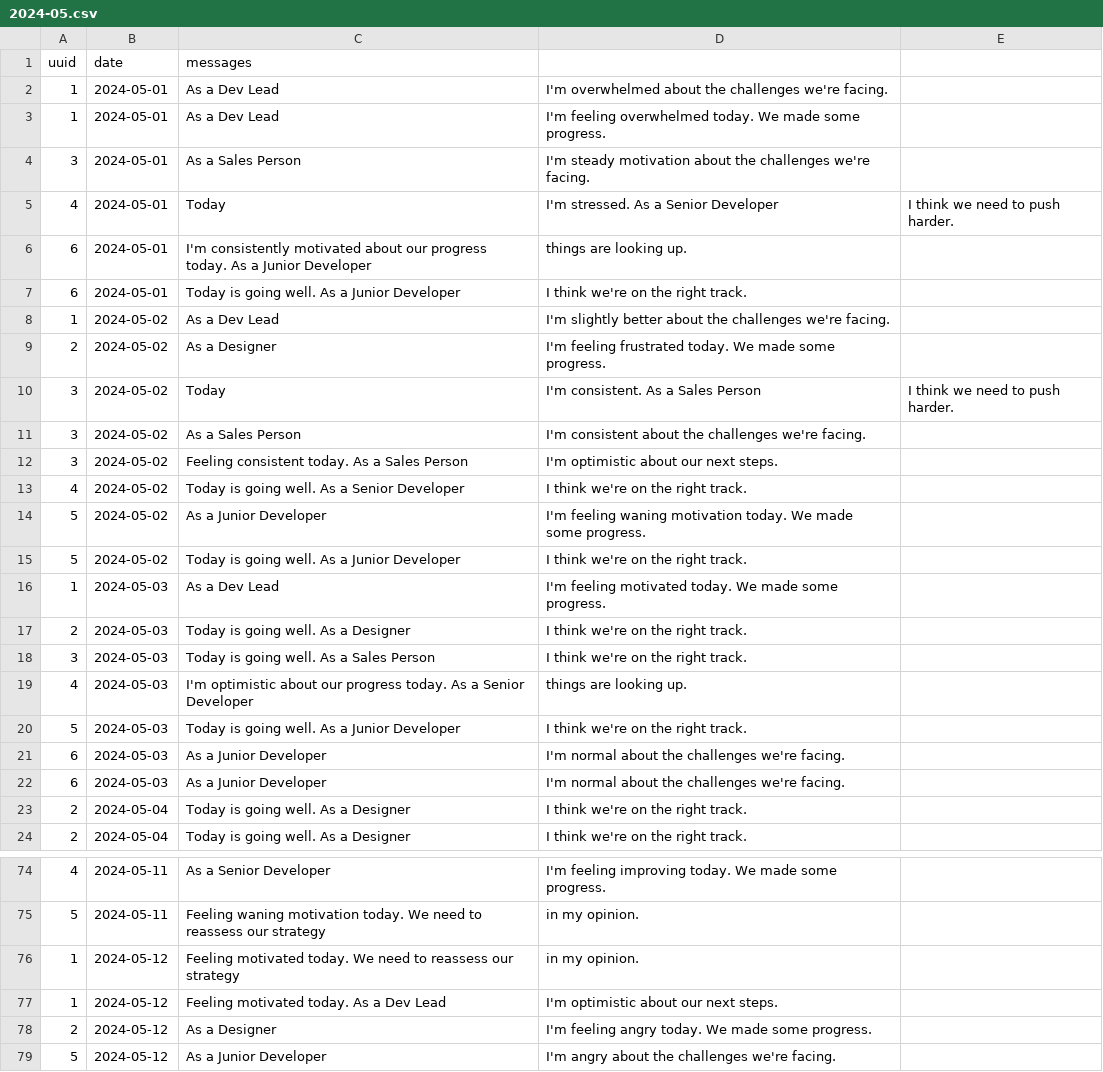
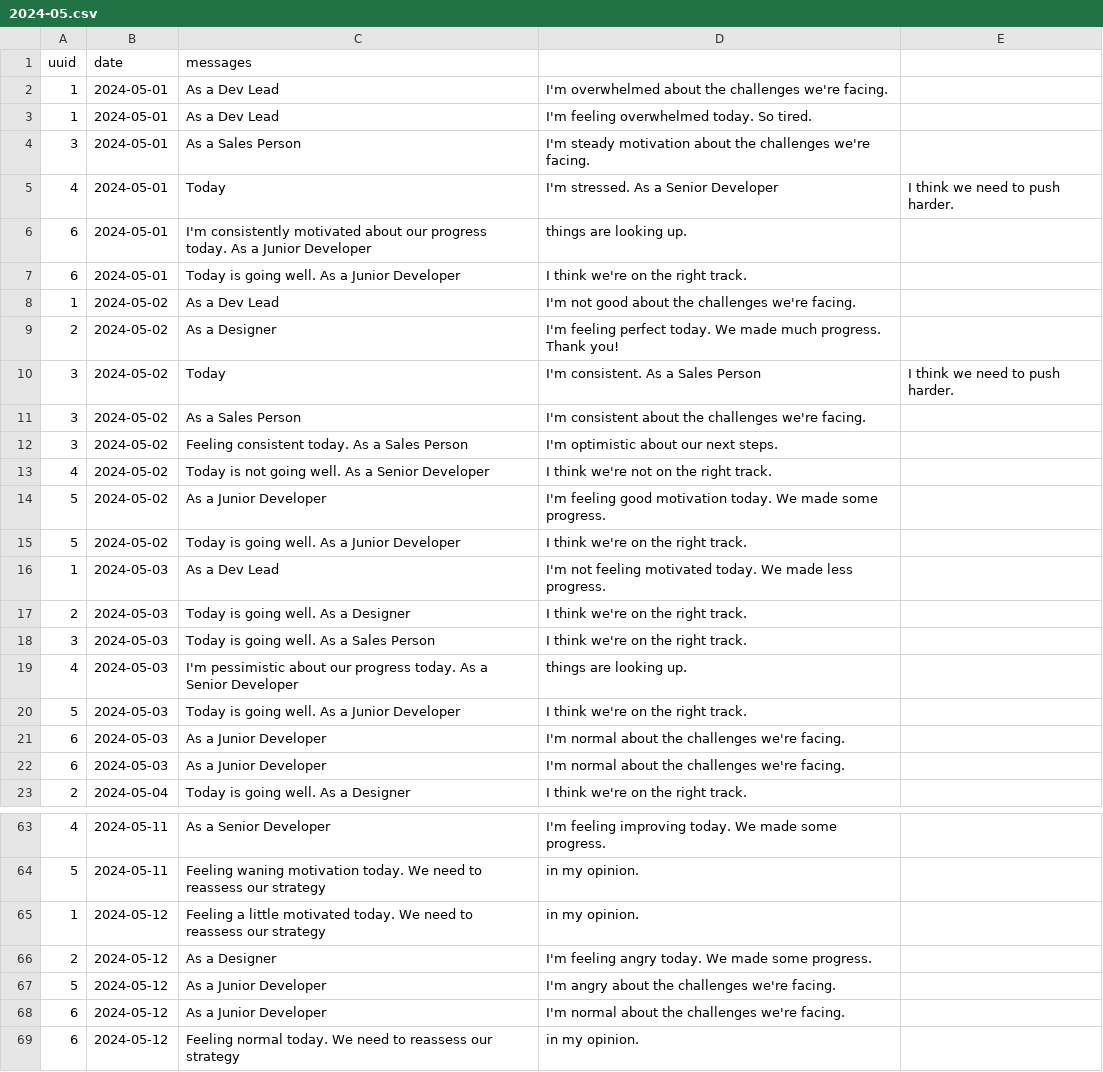
Before and after one commit to luke-teo/hackathon-2024-team4, a CSV file: test_cases/test1/2024-05.csv, drawn as a sheet; only a part is shown, gaps mark what is left out; the shorter side is filled out with more unchanged rows; the diff covers the shown part only.

```diff
--- a/test_cases/test1/2024-05.csv
+++ b/test_cases/test1/2024-05.csv
@@ -2,3 +2,3 @@ uuid,date,messages
 1,2024-05-01,As a Dev Lead, I'm overwhelmed about the challenges we're facing.
-1,2024-05-01,As a Dev Lead, I'm feeling overwhelmed today. We made some progress.
+1,2024-05-01,As a Dev Lead, I'm feeling overwhelmed today. So tired.
 3,2024-05-01,As a Sales Person, I'm steady motivation about the challenges we're facing.
@@ -7,4 +7,4 @@ uuid,date,messages
 6,2024-05-01,Today is going well. As a Junior Developer, I think we're on the right track.
-1,2024-05-02,As a Dev Lead, I'm slightly better about the challenges we're facing.
-2,2024-05-02,As a Designer, I'm feeling frustrated today. We made some progress.
+1,2024-05-02,As a Dev Lead, I'm not good about the challenges we're facing.
+2,2024-05-02,As a Designer, I'm feeling perfect today. We made much progress. Thank you!
 3,2024-05-02,Today, I'm consistent. As a Sales Person, I think we need to push harder.
@@ -12,9 +12,9 @@ uuid,date,messages
 3,2024-05-02,Feeling consistent today. As a Sales Person, I'm optimistic about our next steps.
-4,2024-05-02,Today is going well. As a Senior Developer, I think we're on the right track.
-5,2024-05-02,As a Junior Developer, I'm feeling waning motivation today. We made some progress.
+4,2024-05-02,Today is not going well. As a Senior Developer, I think we're not on the right track.
+5,2024-05-02,As a Junior Developer, I'm feeling good motivation today. We made some progress.
 5,2024-05-02,Today is going well. As a Junior Developer, I think we're on the right track.
-1,2024-05-03,As a Dev Lead, I'm feeling motivated today. We made some progress.
+1,2024-05-03,As a Dev Lead, I'm not feeling motivated today. We made less progress.
 2,2024-05-03,Today is going well. As a Designer, I think we're on the right track.
 3,2024-05-03,Today is going well. As a Sales Person, I think we're on the right track.
-4,2024-05-03,I'm optimistic about our progress today. As a Senior Developer, things are looking up.
+4,2024-05-03,I'm pessimistic about our progress today. As a Senior Developer, things are looking up.
 5,2024-05-03,Today is going well. As a Junior Developer, I think we're on the right track.
@@ -22,3 +22,2 @@ uuid,date,messages
 6,2024-05-03,As a Junior Developer, I'm normal about the challenges we're facing.
-2,2024-05-04,Today is going well. As a Designer, I think we're on the right track.
 2,2024-05-04,Today is going well. As a Designer, I think we're on the right track.
@@ -75,4 +64,3 @@ uuid,date,messages
 5,2024-05-11,Feeling waning motivation today. We need to reassess our strategy, in my opinion.
-1,2024-05-12,Feeling motivated today. We need to reassess our strategy, in my opinion.
-1,2024-05-12,Feeling motivated today. As a Dev Lead, I'm optimistic about our next steps.
+1,2024-05-12,Feeling a little motivated today. We need to reassess our strategy, in my opinion.
 2,2024-05-12,As a Designer, I'm feeling angry today. We made some progress.
```
Also changed, not shown: 18 removed rows and 36 edited cells elsewhere in this file.
